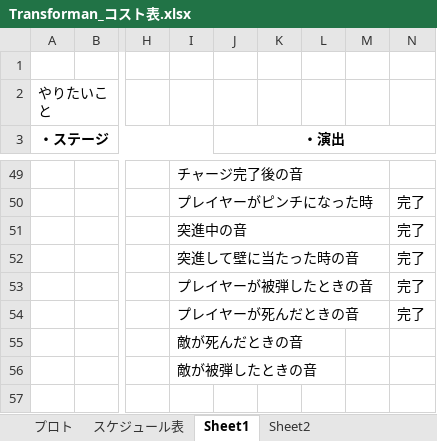
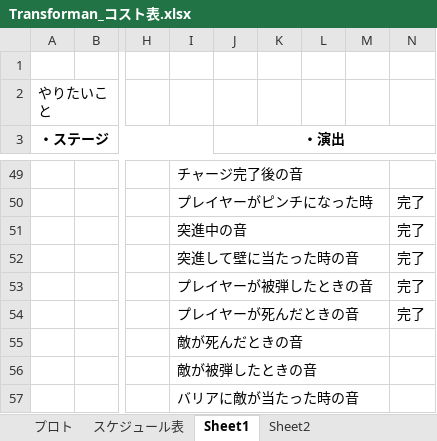
Before and after one commit to 13ko13/Transforman, an Excel workbook: Transforman_コスト表.xlsx, sheet Sheet1, drawn as a sheet; only a part is shown, gaps mark what is left out; values as stored, in another font and other column widths than the file's, no borders; charts and pictures not drawn; rows hold the shown columns only; the diff names each change by its address in the sheet, - before the commit and + after, or states it on an @@ line.

```diff
--- a/Transforman_コスト表.xlsx (sheet Sheet1)
+++ b/Transforman_コスト表.xlsx (sheet Sheet1)
+I54:M54 merged
+I55:M55 merged
+I56:M56 merged
+row 57:  |  |  | バリアに敵が当たった時の音
```
Also changed, not shown: sheet プロト, 16 other files.
